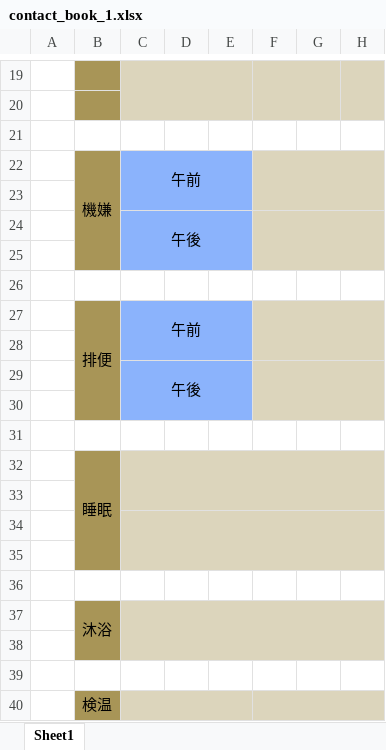
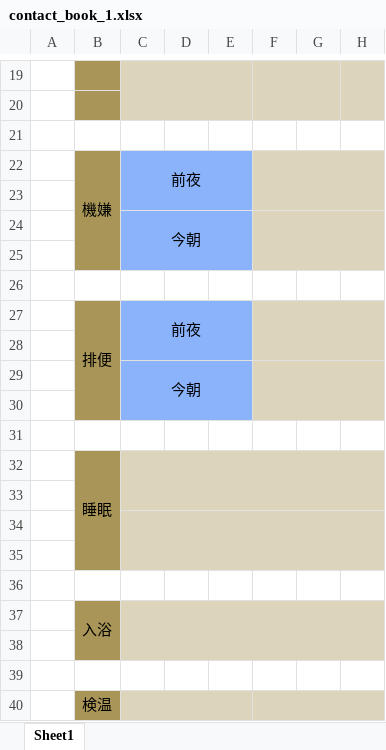
Before and after one commit to AsaiTadao/duty_mng, an Excel workbook: storage/app/excel/contact_book_1.xlsx, sheet Sheet1, drawn as a sheet; only a part is shown, gaps mark what is left out; values as stored, in another font and other column widths than the file's, no borders; the diff names each change by its address in the sheet, - before the commit and + after, or states it on an @@ line.

```diff
--- a/storage/app/excel/contact_book_1.xlsx (sheet Sheet1)
+++ b/storage/app/excel/contact_book_1.xlsx (sheet Sheet1)
-C22: 午前
+C22: 前夜
-C24: 午後
+C24: 今朝
-C27: 午前
+C27: 前夜
-C29: 午後
+C29: 今朝
-B37: 沐浴
+B37: 入浴
```
Also changed, not shown: 2 other files.
